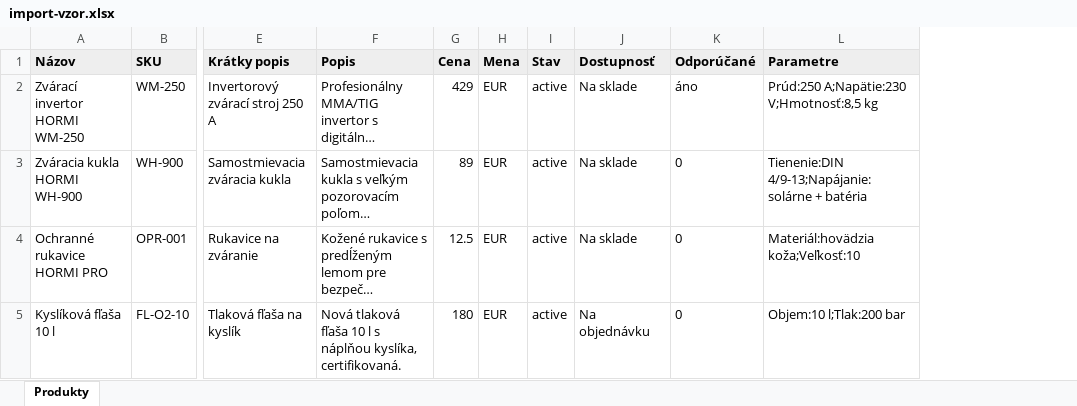
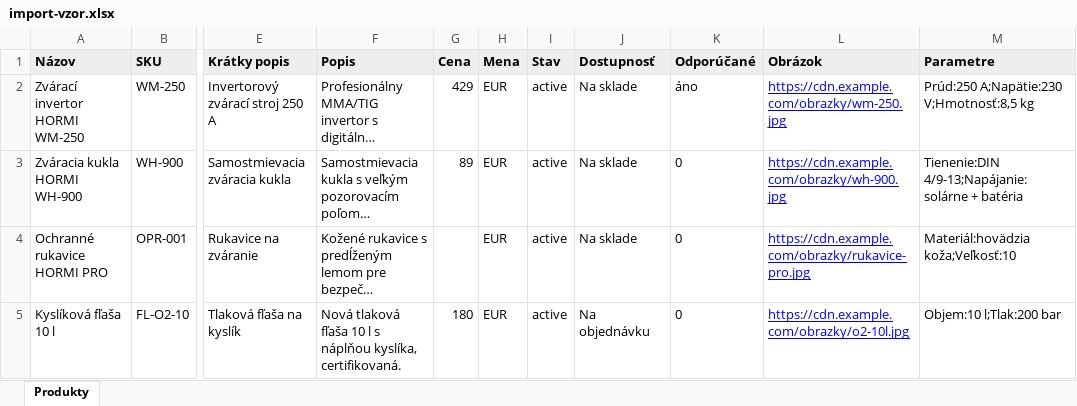
Before and after one commit to SteveBalogh/hormi-catalogue-master, an Excel workbook: public/import-vzor.xlsx, sheet Produkty, drawn as a sheet; only a part is shown, gaps mark what is left out; long unchanged cells end in …; values as stored, in another font and other column widths than the file's, no borders; the diff names each change by its address in the sheet, - before the commit and + after, or states it on an @@ line.

```diff
--- a/public/import-vzor.xlsx (sheet Produkty)
+++ b/public/import-vzor.xlsx (sheet Produkty)
+column L (Obrázok), rows 2-5: https://cdn.example.com/obrazky/wm-250.jpg | https://cdn.example.com/obrazky/wh-900.jpg | https://cdn.example.com/obrazky/rukavice-pro.jpg | https://cdn.example.com/obrazky/o2-10l.jpg
-G4 (Cena): 12.5
+G4 (Cena): (empty)
```
Also changed, not shown: 1 other file.
